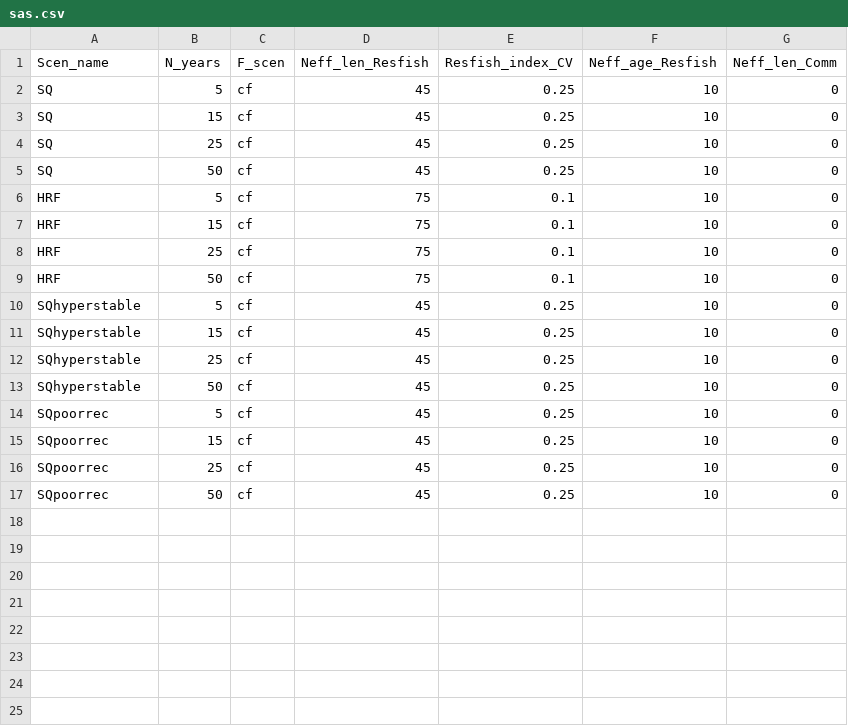
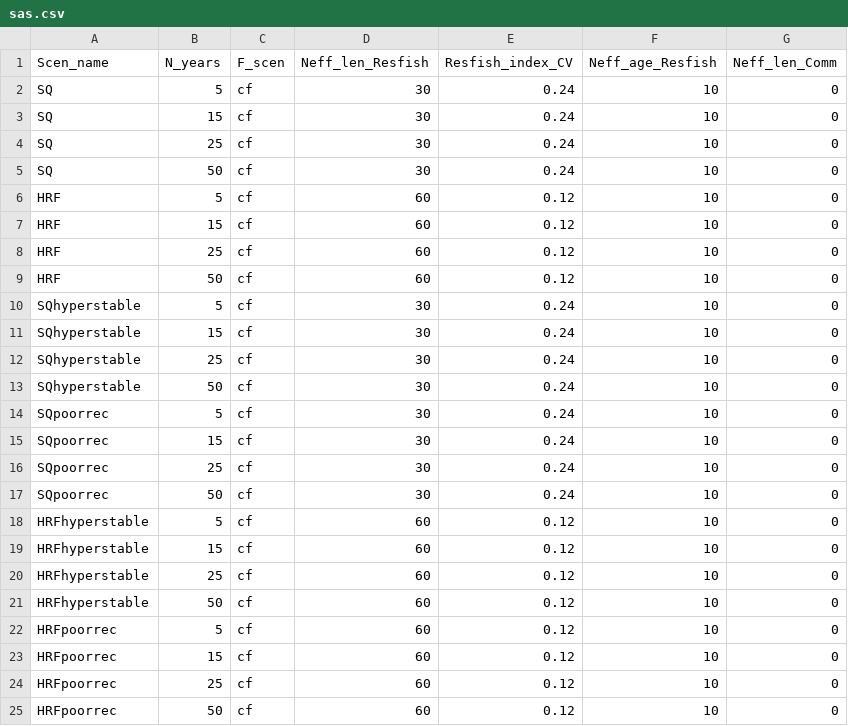
Before and after one commit to PIFSCstockassessments/Opaka_simulation, a CSV file: Inputs/sas.csv, drawn as a sheet.

```diff
--- a/Inputs/sas.csv
+++ b/Inputs/sas.csv
@@ -1,17 +1,25 @@
 Scen_name,N_years,F_scen,Neff_len_Resfish,Resfish_index_CV,Neff_age_Resfish,Neff_len_Comm
-SQ,5,cf,45,0.25,10,0
-SQ,15,cf,45,0.25,10,0
-SQ,25,cf,45,0.25,10,0
-SQ,50,cf,45,0.25,10,0
-HRF,5,cf,75,0.1,10,0
-HRF,15,cf,75,0.1,10,0
-HRF,25,cf,75,0.1,10,0
-HRF,50,cf,75,0.1,10,0
-SQhyperstable,5,cf,45,0.25,10,0
-SQhyperstable,15,cf,45,0.25,10,0
-SQhyperstable,25,cf,45,0.25,10,0
-SQhyperstable,50,cf,45,0.25,10,0
-SQpoorrec,5,cf,45,0.25,10,0
-SQpoorrec,15,cf,45,0.25,10,0
-SQpoorrec,25,cf,45,0.25,10,0
-SQpoorrec,50,cf,45,0.25,10,0
+SQ,5,cf,30,0.24,10,0
+SQ,15,cf,30,0.24,10,0
+SQ,25,cf,30,0.24,10,0
+SQ,50,cf,30,0.24,10,0
+HRF,5,cf,60,0.12,10,0
+HRF,15,cf,60,0.12,10,0
+HRF,25,cf,60,0.12,10,0
+HRF,50,cf,60,0.12,10,0
+SQhyperstable,5,cf,30,0.24,10,0
+SQhyperstable,15,cf,30,0.24,10,0
+SQhyperstable,25,cf,30,0.24,10,0
+SQhyperstable,50,cf,30,0.24,10,0
+SQpoorrec,5,cf,30,0.24,10,0
+SQpoorrec,15,cf,30,0.24,10,0
+SQpoorrec,25,cf,30,0.24,10,0
+SQpoorrec,50,cf,30,0.24,10,0
+HRFhyperstable,5,cf,60,0.12,10,0
+HRFhyperstable,15,cf,60,0.12,10,0
+HRFhyperstable,25,cf,60,0.12,10,0
+HRFhyperstable,50,cf,60,0.12,10,0
+HRFpoorrec,5,cf,60,0.12,10,0
+HRFpoorrec,15,cf,60,0.12,10,0
+HRFpoorrec,25,cf,60,0.12,10,0
+HRFpoorrec,50,cf,60,0.12,10,0
```
Also changed, not shown: 7 other files.
